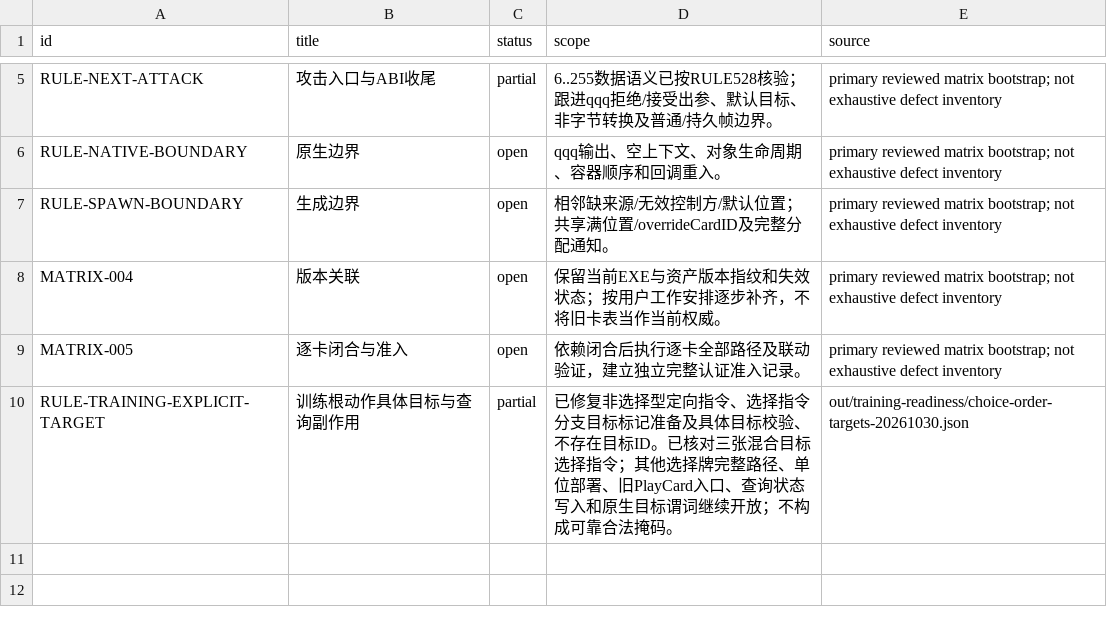
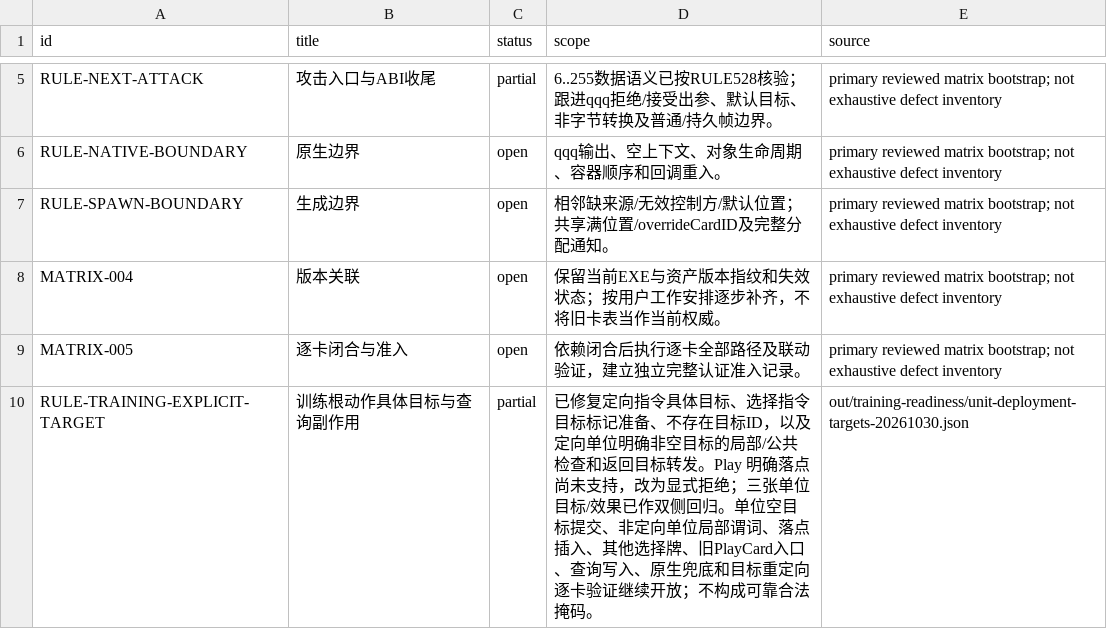
Before and after one commit to Xuewu-awa/KLink-bot, a TSV file: out/audit/coverage-matrix/open_items.tsv, drawn as a sheet; only a part is shown, gaps mark what is left out.

Commit message:
Validate explicit unit deployment targets in training actions

```diff
--- a/out/audit/coverage-matrix/open_items.tsv
+++ b/out/audit/coverage-matrix/open_items.tsv
@@ -9,2 +9,2 @@ MATRIX-004	版本关联	open	保留当前EXE与资产版本指纹和失效状态
 MATRIX-005	逐卡闭合与准入	open	依赖闭合后执行逐卡全部路径及联动验证，建立独立完整认证准入记录。	primary reviewed matrix bootstrap; not exhaustive defect inventory
-RULE-TRAINING-EXPLICIT-TARGET	训练根动作具体目标与查询副作用	partial	已修复非选择型定向指令、选择指令分支目标标记准备及具体目标校验、不存在目标ID。已核对三张混合目标选择指令；其他选择牌完整路径、单位部署、旧PlayCard入口、查询状态写入和原生目标谓词继续开放；不构成可靠合法掩码。	out/training-readiness/choice-order-targets-20261030.json
+RULE-TRAINING-EXPLICIT-TARGET	训练根动作具体目标与查询副作用	partial	已修复定向指令具体目标、选择指令目标标记准备、不存在目标ID，以及定向单位明确非空目标的局部/公共检查和返回目标转发。Play 明确落点尚未支持，改为显式拒绝；三张单位目标/效果已作双侧回归。单位空目标提交、非定向单位局部谓词、落点插入、其他选择牌、旧PlayCard入口、查询写入、原生兜底和目标重定向逐卡验证继续开放；不构成可靠合法掩码。	out/training-readiness/unit-deployment-targets-20261030.json
```
Also changed, not shown: out/audit/coverage-matrix/dependencies.tsv, 10 other files.
